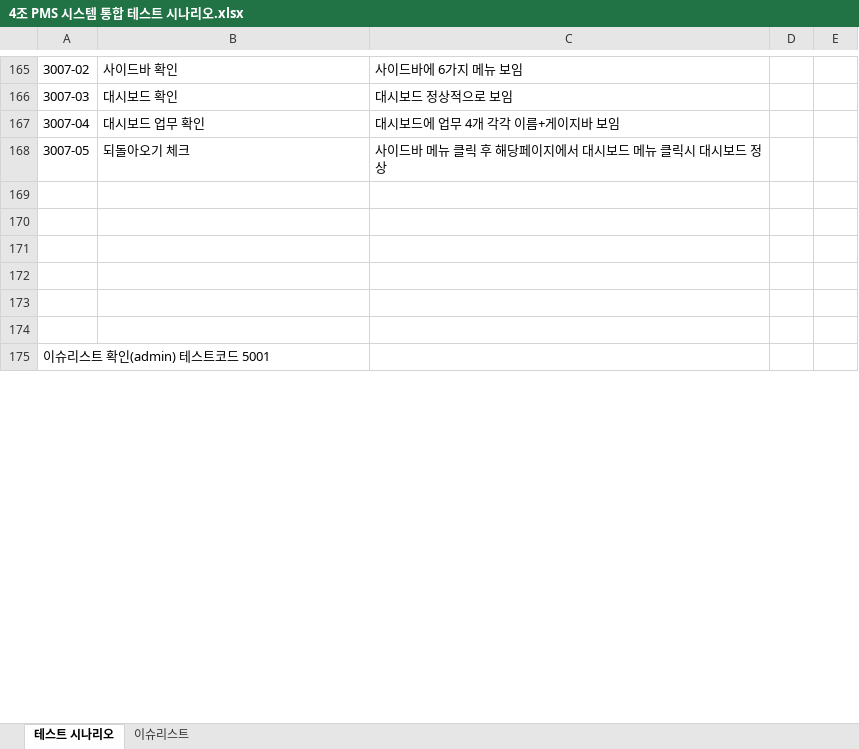
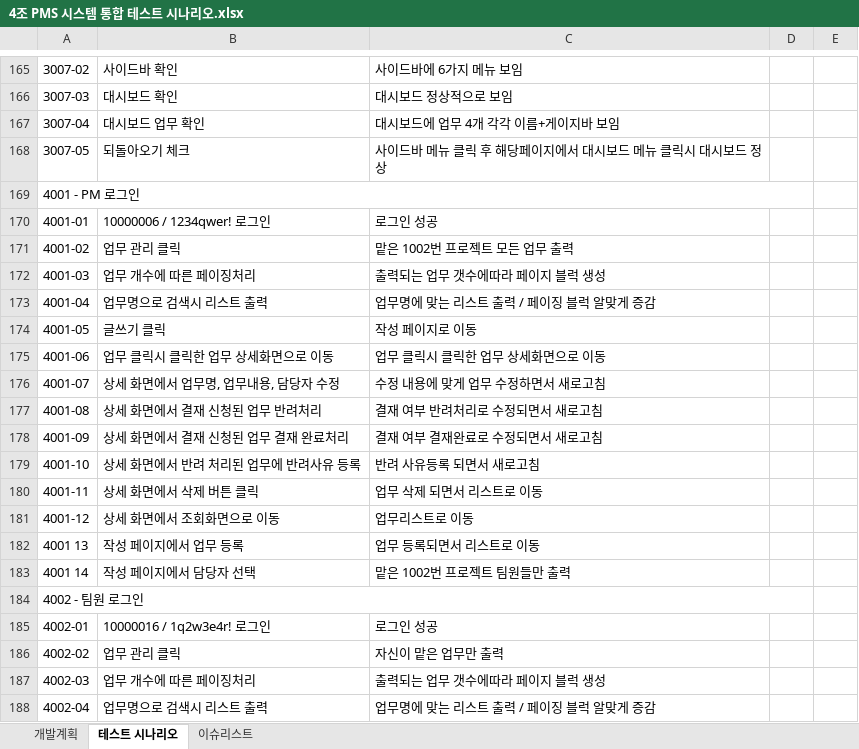
Before and after one commit to ezenteam03/project06, an Excel workbook: WebContent/4조 PMS 시스템 통합 테스트 시나리오.xlsx, sheet 테스트 시나리오, drawn as a sheet; only a part is shown, gaps mark what is left out; values as stored, in another font and other column widths than the file's, no cell formats; removed rows and columns are numbered as before the commit, all else as after; the diff covers the shown part only; the diff names each change by its address in the sheet, - before the commit and + after, or states it on an @@ line.

Commit message:
Update 4조 PMS 시스템 통합 테스트 시나리오.xlsx

```diff
--- a/WebContent/4조 PMS 시스템 통합 테스트 시나리오.xlsx (sheet 테스트 시나리오)
+++ b/WebContent/4조 PMS 시스템 통합 테스트 시나리오.xlsx (sheet 테스트 시나리오)
+sheet tab: 개발계획
-A169: (empty)
+A169: 4001 - PM 로그인
+A169:D169 merged
-row 170: (empty)
+row 170: 4001-01 | 10000006 / 1234qwer! 로그인 | 로그인 성공
-row 171: (empty)
+row 171: 4001-02 | 업무 관리 클릭 | 맡은 1002번 프로젝트 모든 업무 출력
-row 172: (empty)
+row 172: 4001-03 | 업무 개수에 따른 페이징처리 | 출력되는 업무 갯수에따라 페이지 블럭 생성
-row 173: (empty)
+row 173: 4001-04 | 업무명으로 검색시 리스트 출력 | 업무명에 맞는 리스트 출력 / 페이징 블럭 알맞게 증감
-row 174: (empty)
+row 174: 4001-05 | 글쓰기 클릭 | 작성 페이지로 이동
+row 175: 4001-06 | 업무 클릭시 클릭한 업무 상세화면으로 이동 | 업무 클릭시 클릭한 업무 상세화면으로 이동
+row 176: 4001-07 | 상세 화면에서 업무명, 업무내용, 담당자 수정 | 수정 내용에 맞게 업무 수정하면서 새로고침
+row 177: 4001-08 | 상세 화면에서 결재 신청된 업무 반려처리 | 결재 여부 반려처리로 수정되면서 새로고침
+row 178: 4001-09 | 상세 화면에서 결재 신청된 업무 결재 완료처리 | 결재 여부 결재완료로 수정되면서 새로고침
+row 179: 4001-10 | 상세 화면에서 반려 처리된 업무에 반려사유 등록 | 반려 사유등록 되면서 새로고침
+row 180: 4001-11 | 상세 화면에서 삭제 버튼 클릭 | 업무 삭제 되면서 리스트로 이동
+row 181: 4001-12 | 상세 화면에서 조회화면으로 이동 | 업무리스트로 이동
+row 182: 4001 13 | 작성 페이지에서 업무 등록 | 업무 등록되면서 리스트로 이동
+row 183: 4001 14 | 작성 페이지에서 담당자 선택 | 맡은 1002번 프로젝트 팀원들만 출력
-A184: 이슈리스트 확인(admin) 테스트코드 5001
+A184: 4002 - 팀원 로그인
-A175:B175 merged
+A184:D184 merged
+row 185: 4002-01 | 10000016 / 1q2w3e4r! 로그인 | 로그인 성공
+row 186: 4002-02 | 업무 관리 클릭 | 자신이 맡은 업무만 출력
+row 187: 4002-03 | 업무 개수에 따른 페이징처리 | 출력되는 업무 갯수에따라 페이지 블럭 생성
+row 188: 4002-04 | 업무명으로 검색시 리스트 출력 | 업무명에 맞는 리스트 출력 / 페이징 블럭 알맞게 증감
```
Also changed, not shown: 55 added rows, 14 removed rows, 171 edited cells and merged cells elsewhere in this sheet, cell formats.
